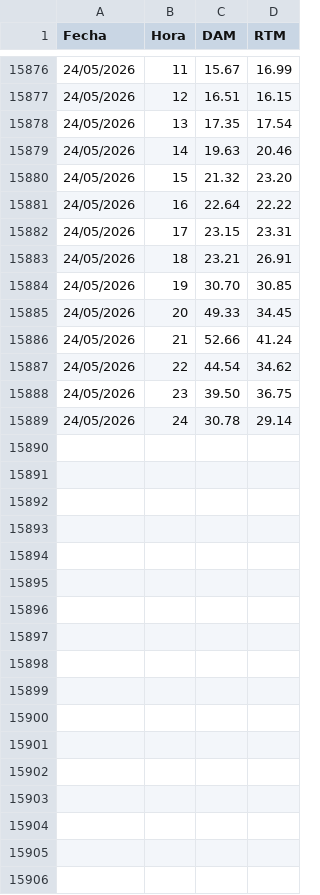
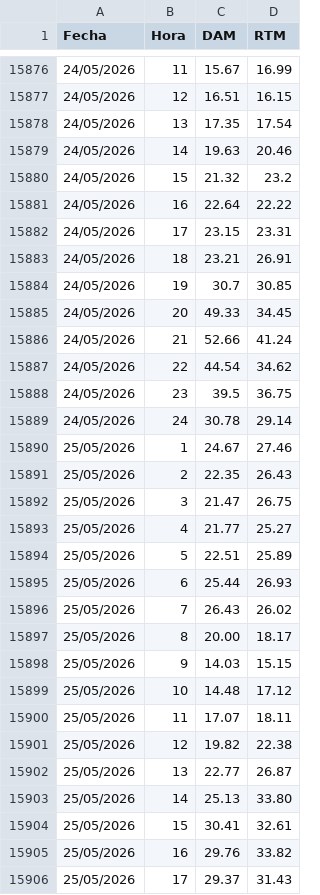
Before and after one commit to AlanSMX/Precios-ERCOT, a CSV file: DC_L.csv, drawn as a sheet; only a part is shown, gaps mark what is left out; the diff covers the shown part only.

```diff
--- a/DC_L.csv
+++ b/DC_L.csv
@@ -15879,3 +15879,3 @@ Fecha,Hora,DAM,RTM
 24/05/2026,14,19.63,20.46
-24/05/2026,15,21.32,23.20
+24/05/2026,15,21.32,23.2
 24/05/2026,16,22.64,22.22
@@ -15883,3 +15883,3 @@ Fecha,Hora,DAM,RTM
 24/05/2026,18,23.21,26.91
-24/05/2026,19,30.70,30.85
+24/05/2026,19,30.7,30.85
 24/05/2026,20,49.33,34.45
@@ -15887,3 +15887,20 @@ Fecha,Hora,DAM,RTM
 24/05/2026,22,44.54,34.62
-24/05/2026,23,39.50,36.75
+24/05/2026,23,39.5,36.75
 24/05/2026,24,30.78,29.14
+25/05/2026,1,24.67,27.46
+25/05/2026,2,22.35,26.43
+25/05/2026,3,21.47,26.75
+25/05/2026,4,21.77,25.27
+25/05/2026,5,22.51,25.89
+25/05/2026,6,25.44,26.93
+25/05/2026,7,26.43,26.02
+25/05/2026,8,20.00,18.17
+25/05/2026,9,14.03,15.15
+25/05/2026,10,14.48,17.12
+25/05/2026,11,17.07,18.11
+25/05/2026,12,19.82,22.38
+25/05/2026,13,22.77,26.87
+25/05/2026,14,25.13,33.80
+25/05/2026,15,30.41,32.61
+25/05/2026,16,29.76,33.82
+25/05/2026,17,29.37,31.43
```
Also changed, not shown: 7 added rows and 3 edited cells elsewhere in this file, DC_R.csv.
